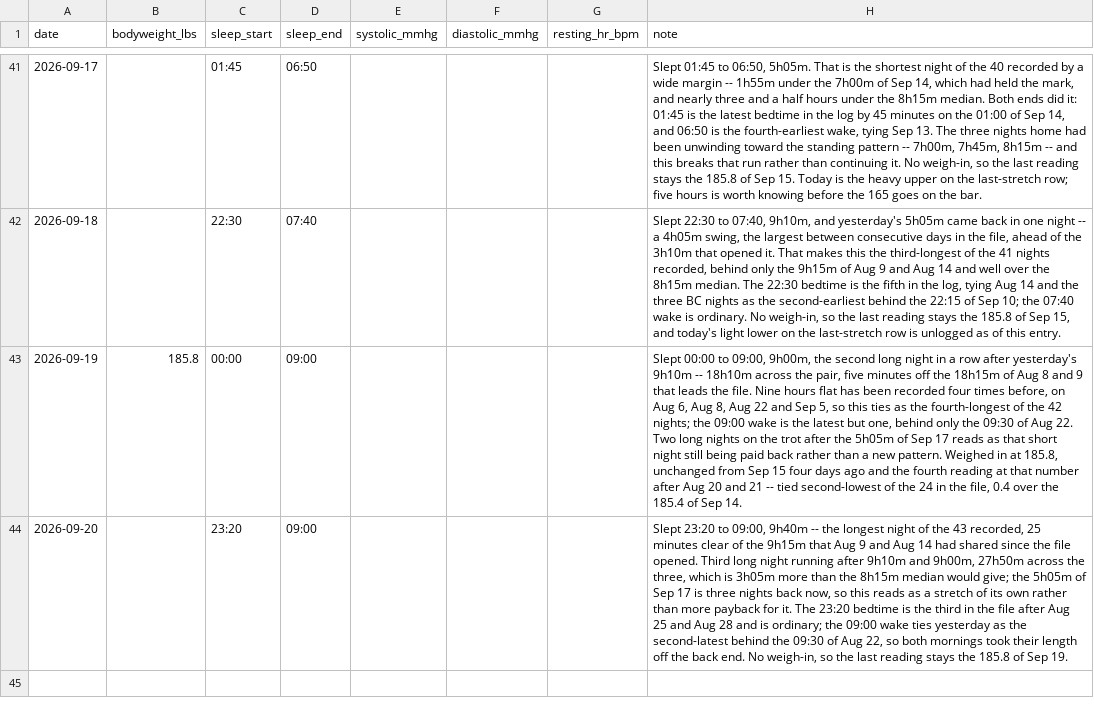
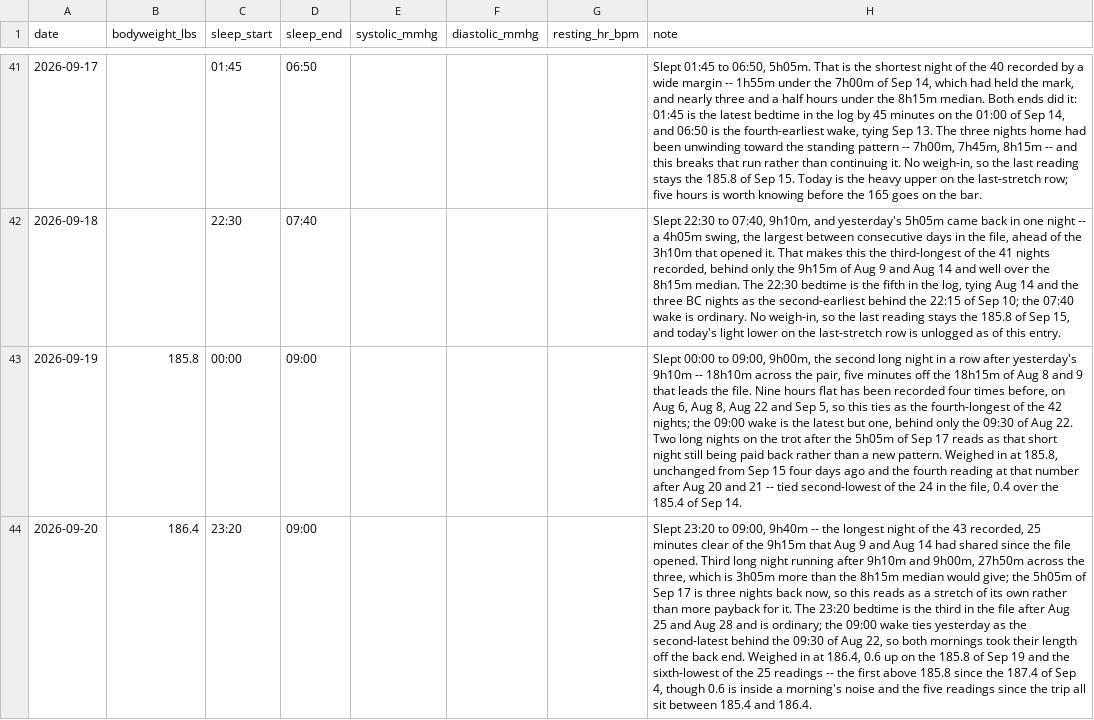
Before and after one commit to soldoutbudokan/Health, a CSV file: data/checkins.csv, drawn as a sheet; only a part is shown, gaps mark what is left out; the diff names each change by its address in the sheet, - before the commit and + after, or states it on an @@ line.

Commit message:
Add the Sep 20 weigh-in: 186.4
Reported in the evening, so it fills the bodyweight column on the morning's
existing check-in rather than opening a row of its own. Up 0.6 on the 185.8
of Sep 19 and the sixth-lowest of the 25 readings -- the first above 185.8
since Sep 4, but inside a morning's noise, and the five readings since the
trip all sit in a one-pound band.

```diff
--- a/data/checkins.csv
+++ b/data/checkins.csv
-B44 (bodyweight_lbs): (empty)
+B44 (bodyweight_lbs): 186.4
-H44 (note): …back end. No weigh-in, so the last reading stays the 185.8 of Sep 19.
+H44 (note): …back end. Weighed in at 186.4, 0.6 up on the 185.8 of Sep 19 and the sixth-lowest of the 25 readings -- the first above 185.8 since the 187.4 of Sep 4, though 0.6 is inside a morning's noise and the five readings since the trip all sit between 185.4 and 186.4.
```
